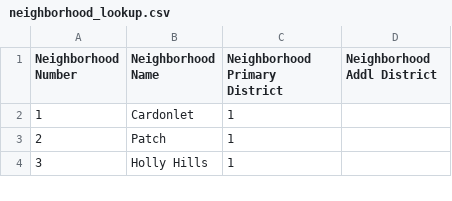
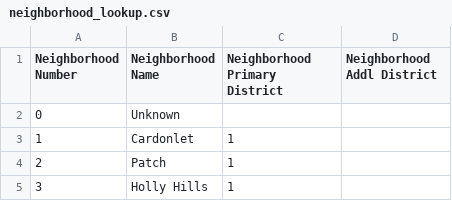
Before and after one commit to kylesykes/stl-crime-data, a CSV file: neighborhood_lookup.csv, drawn as a sheet; only a part is shown.

Commit message:
Added in Unknown category for neighborhood 0
Unsure if this is the right conclusion, but it seems that
0's are filled in the data for Neighborhood whenever they
don't know/can't confirm it.  Unknown seems to serve this
purpose well enough.

```diff
--- a/neighborhood_lookup.csv
+++ b/neighborhood_lookup.csv
@@ -1,2 +1,3 @@
 Neighborhood Number,Neighborhood Name,Neighborhood Primary District,Neighborhood Addl District
+0,Unknown,,
 1,Cardonlet,1,
```
